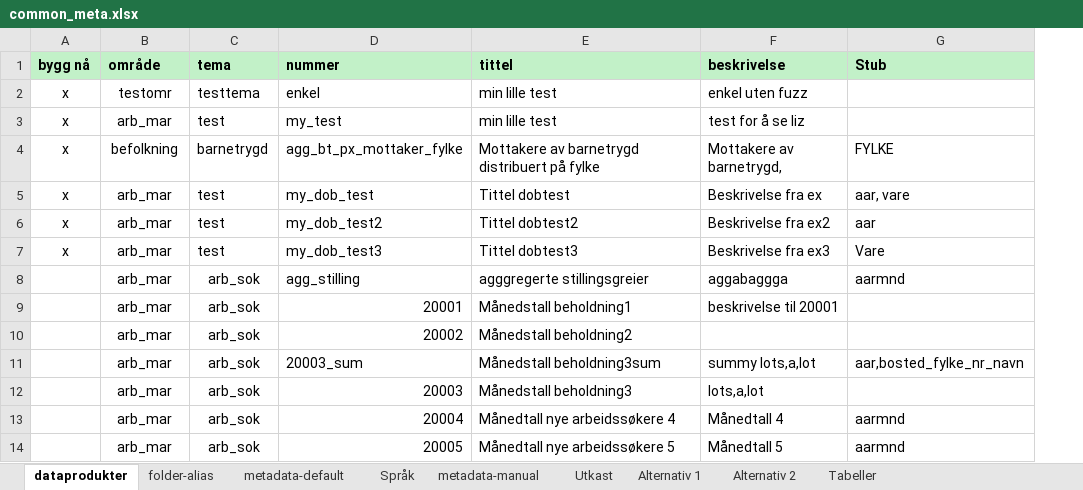
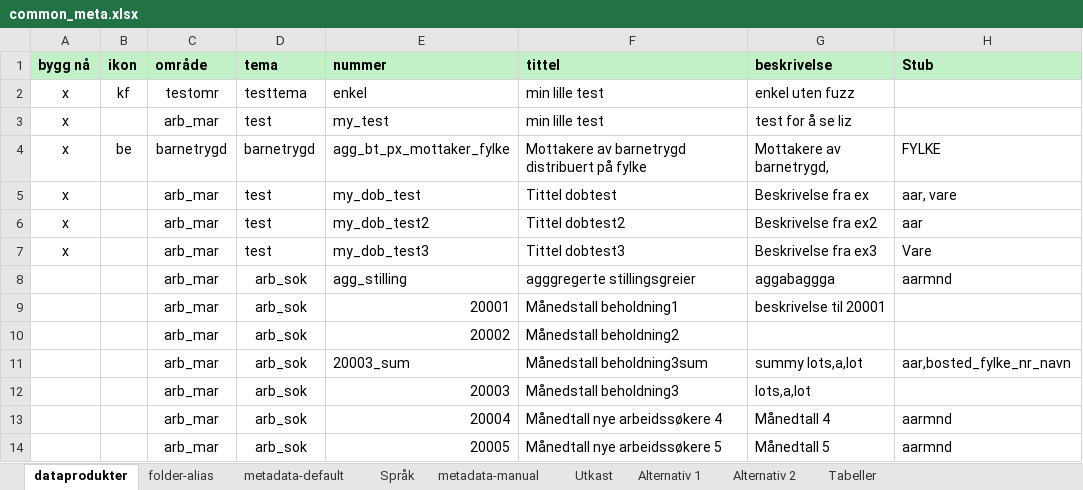
Before and after one commit to navikt/pxPyFactory, an Excel workbook: input/common_meta.xlsx, sheet dataprodukter, drawn as a sheet; only a part is shown; values as stored, in another font and other column widths than the file's, no borders; addresses are those after the commit; the diff names each change by its address in the sheet, - before the commit and + after, or states it on an @@ line.

```diff
--- a/input/common_meta.xlsx (sheet dataprodukter)
+++ b/input/common_meta.xlsx (sheet dataprodukter)
+column B (ikon), rows 2-4: kf |  | be
-C4 (område): befolkning
+C4 (område): barnetrygd
```
Also changed, not shown: sheet metadata-default, sheet folder-alias, 4 other files.
